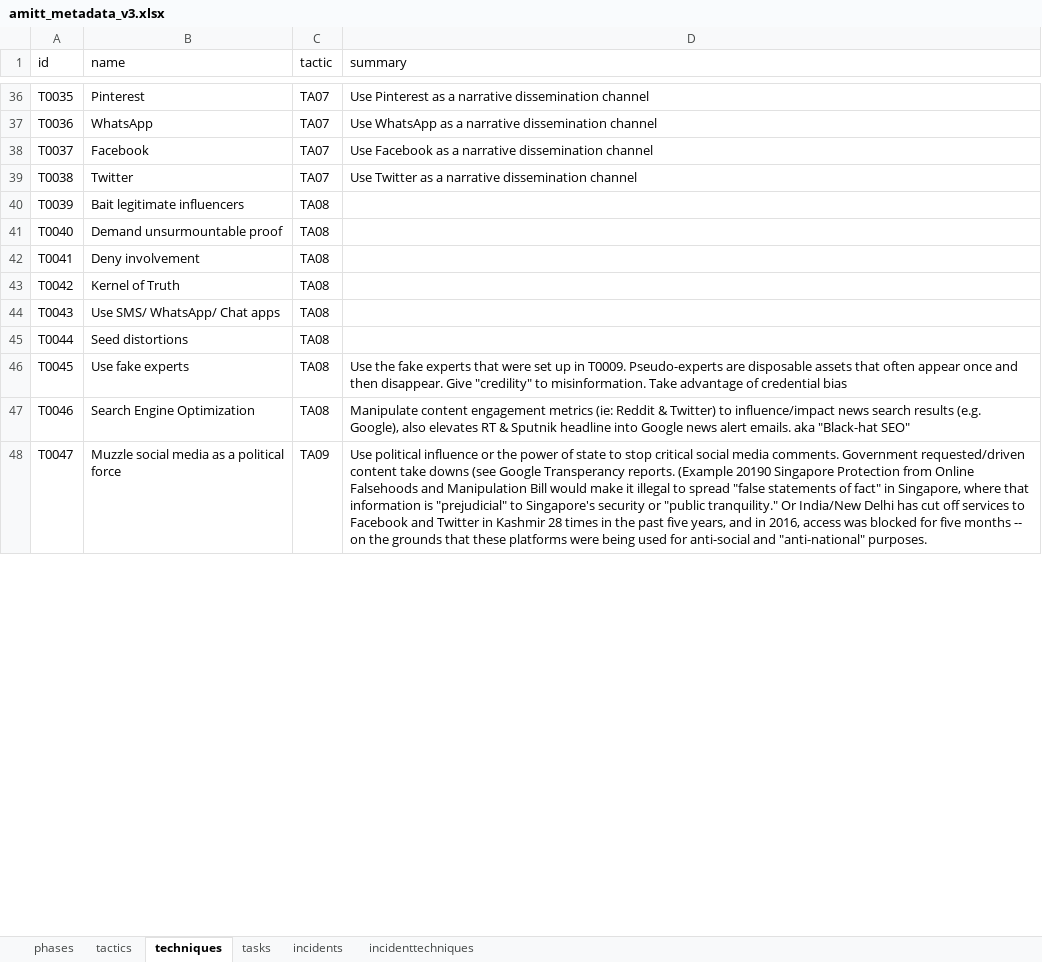
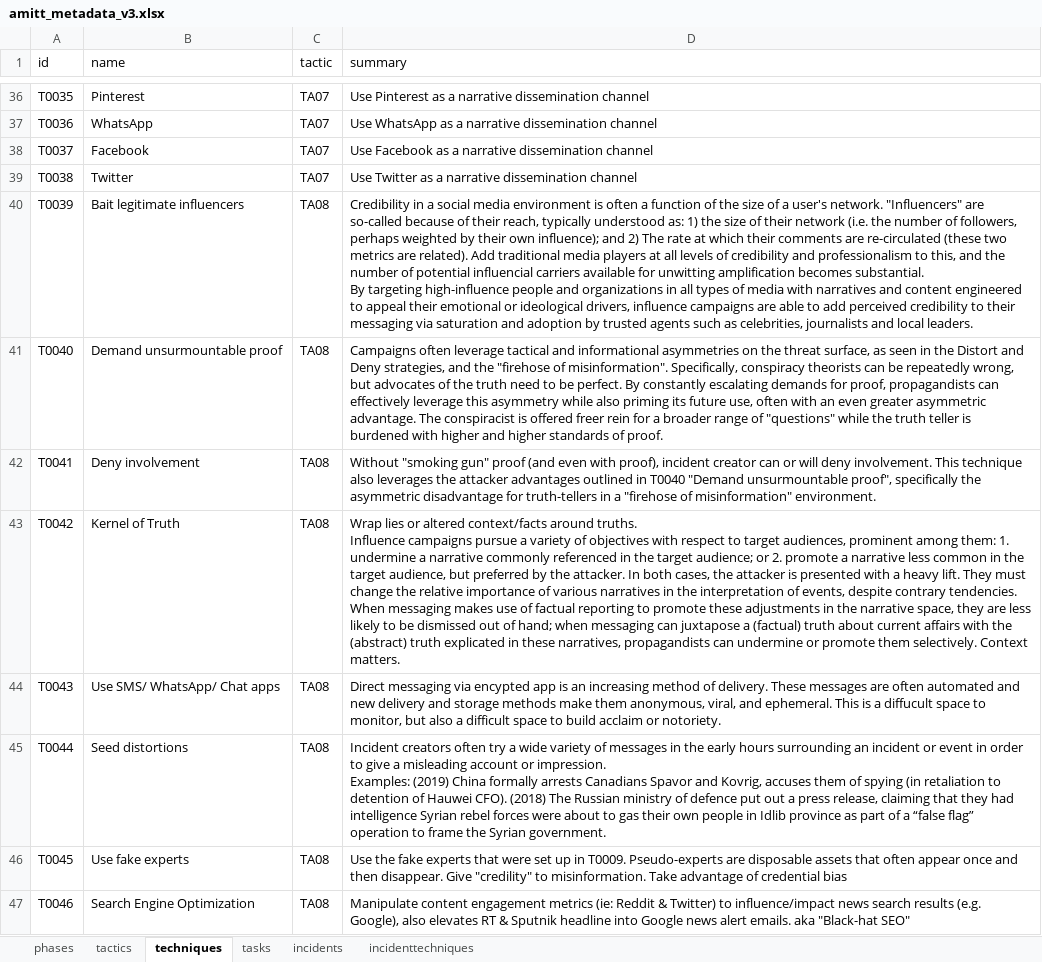
Before and after one commit to misinfosecproject/amitt_framework, an Excel workbook: generating_code/amitt_metadata_v3.xlsx, sheet techniques, drawn as a sheet; only a part is shown, gaps mark what is left out; the shorter side is filled out with more unchanged rows; values as stored, in another font and other column widths than the file's, no cell formats; ↵ is a line break in a cell; the diff covers the shown part only; the diff names each change by its address in the sheet, - before the commit and + after, or states it on an @@ line.

Commit message:
Synched amitt object descriptions

```diff
--- a/generating_code/amitt_metadata_v3.xlsx (sheet techniques)
+++ b/generating_code/amitt_metadata_v3.xlsx (sheet techniques)
-D40 (summary): (empty)
+D40 (summary): Credibility in a social media environment is often a function of the size of a user's network. "Influencers" are so-called because of their reach, typically understood as: 1) the size of their network (i.e. the number of followers, perhaps weighted by their own influence); and 2) The rate at which their comments are re-circulated (these two metrics are related). Add traditional media players at all levels of credibility and professionalism to this, and the number of potential influencial carriers available for unwitting amplification becomes substantial. ↵ By targeting high-influence people and organizations in all types of media with narratives and content engineered to appeal their emotional or ideological drivers, influence campaigns are able to add perceived credibility to their messaging via saturation and adoption by trusted agents such as celebrities, journalists and local leaders.
-D41 (summary): (empty)
+D41 (summary): Campaigns often leverage tactical and informational asymmetries on the threat surface, as seen in the Distort and Deny strategies, and the "firehose of misinformation". Specifically, conspiracy theorists can be repeatedly wrong, but advocates of the truth need to be perfect. By constantly escalating demands for proof, propagandists can effectively leverage this asymmetry while also priming its future use, often with an even greater asymmetric advantage. The conspiracist is offered freer rein for a broader range of "questions" while the truth teller is burdened with higher and higher standards of proof.
-D42 (summary): (empty)
+D42 (summary): Without "smoking gun" proof (and even with proof), incident creator can or will deny involvement. This technique also leverages the attacker advantages outlined in T0040 "Demand unsurmountable proof", specifically the asymmetric disadvantage for truth-tellers in a "firehose of misinformation" environment.
-D43 (summary): (empty)
+D43 (summary): Wrap lies or altered context/facts around truths. ↵ Influence campaigns pursue a variety of objectives with respect to target audiences, prominent among them: 1. undermine a narrative commonly referenced in the target audience; or 2. promote a narrative less common in the target audience, but preferred by the attacker. In both cases, the attacker is presented with a heavy lift. They must change the relative importance of various narratives in the interpretation of events, despite contrary tendencies. ↵ When messaging makes use of factual reporting to promote these adjustments in the narrative space, they are less likely to be dismissed out of hand; when messaging can juxtapose a (factual) truth about current affairs with the (abstract) truth explicated in these narratives, propagandists can undermine or promote them selectively. Context matters.
-D44 (summary): (empty)
+D44 (summary): Direct messaging via encypted app is an increasing method of delivery. These messages are often automated and new delivery and storage methods make them anonymous, viral, and ephemeral. This is a diffucult space to monitor, but also a difficult space to build acclaim or notoriety.
-D45 (summary): (empty)
+D45 (summary): Incident creators often try a wide variety of messages in the early hours surrounding an incident or event in order to give a misleading account or impression. ↵ Examples: (2019) China formally arrests Canadians Spavor and Kovrig, accuses them of spying (in retaliation to detention of Hauwei CFO). (2018) The Russian ministry of defence put out a press release, claiming that they had intelligence Syrian rebel forces were about to gas their own people in Idlib province as part of a “false flag” operation to frame the Syrian government.
```
Also changed, not shown: 9 edited cells elsewhere in this sheet, sheet incidents, sheet tactics, sheet phases, cell formats, 52 other files.
